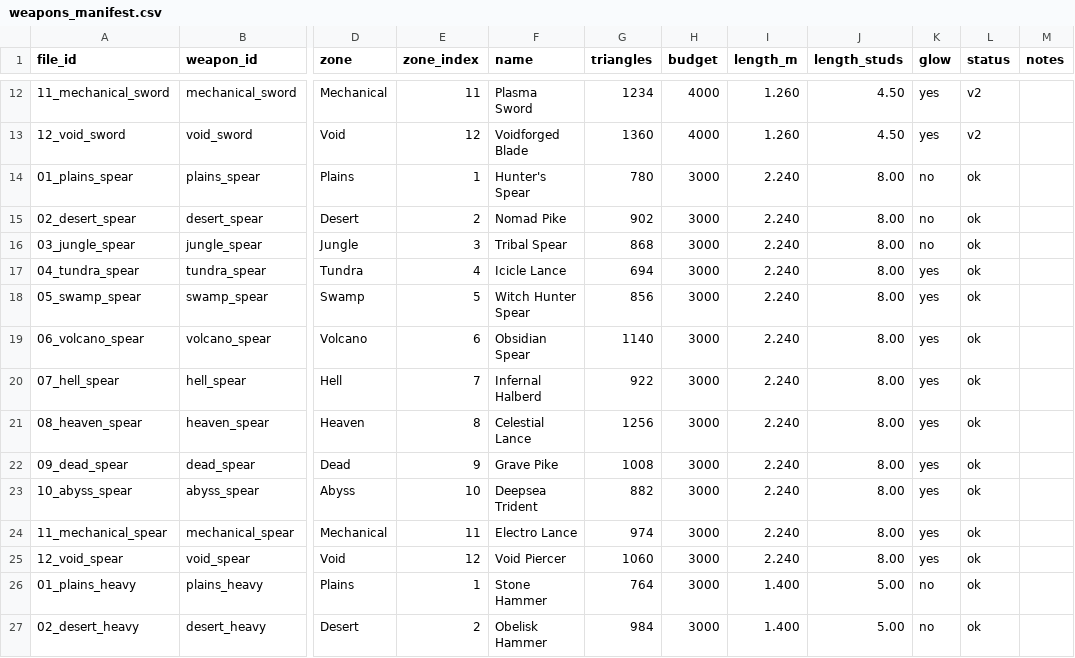
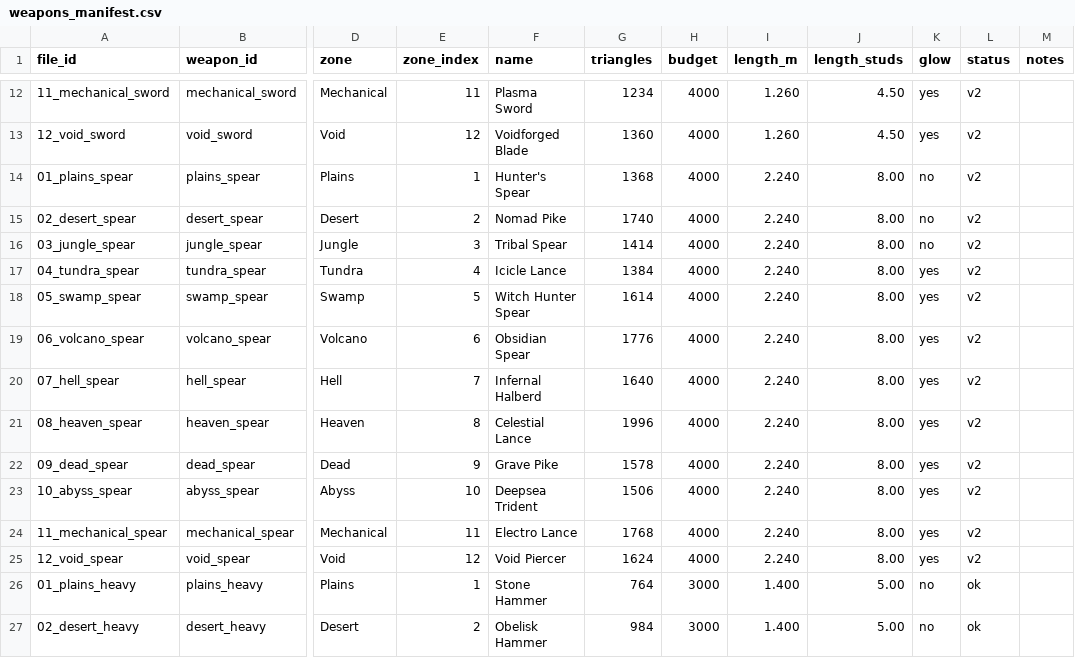
Before and after one commit to Miieski/Fight-Your-Destiny, a CSV file: Blender/Weapons/weapons_manifest.csv, drawn as a sheet; only a part is shown, gaps mark what is left out; the diff names each change by its address in the sheet, - before the commit and + after, or states it on an @@ line.

```diff
--- a/Blender/Weapons/weapons_manifest.csv
+++ b/Blender/Weapons/weapons_manifest.csv
-G14 (triangles): 780
+G14 (triangles): 1368
-H14:H25 (budget): 3000
+H14:H25 (budget): 4000
-L14:L25 (status): ok
+L14:L25 (status): v2
-G15 (triangles): 902
+G15 (triangles): 1740
-G16 (triangles): 868
+G16 (triangles): 1414
-G17 (triangles): 694
+G17 (triangles): 1384
-G18 (triangles): 856
+G18 (triangles): 1614
-G19 (triangles): 1140
+G19 (triangles): 1776
-G20 (triangles): 922
+G20 (triangles): 1640
-G21 (triangles): 1256
+G21 (triangles): 1996
-G22 (triangles): 1008
+G22 (triangles): 1578
-G23 (triangles): 882
+G23 (triangles): 1506
-G24 (triangles): 974
+G24 (triangles): 1768
-G25 (triangles): 1060
+G25 (triangles): 1624
```
Also changed, not shown: 52 other files.
